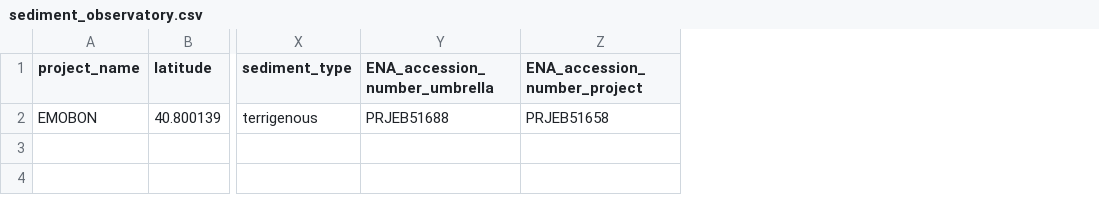
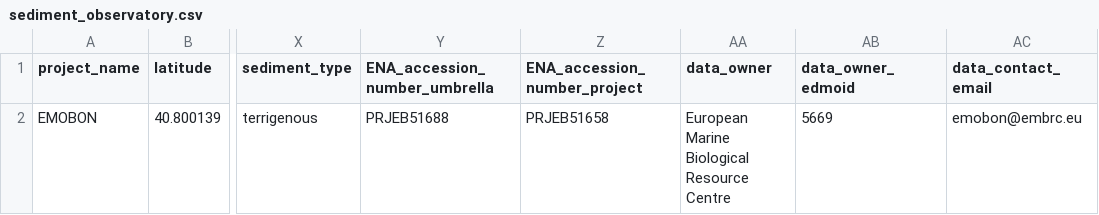
Before and after one commit to emo-bon/observatory-nrmcb-crate, a CSV file: logsheets/raw/sediment_observatory.csv, drawn as a sheet; only a part is shown, gaps mark what is left out; the diff names each change by its address in the sheet, - before the commit and + after, or states it on an @@ line.

```diff
--- a/logsheets/raw/sediment_observatory.csv
+++ b/logsheets/raw/sediment_observatory.csv
+column AA (data_owner), row 2: European Marine Biological Resource Centre
+column AB (data_owner_edmoid), row 2: 5669
+column AC (data_contact_email), row 2: emobon@embrc.eu
```
Also changed, not shown: logsheets/raw/sediment_measured.csv, logsheets/raw/sediment_sampling.csv, 3 other files.
